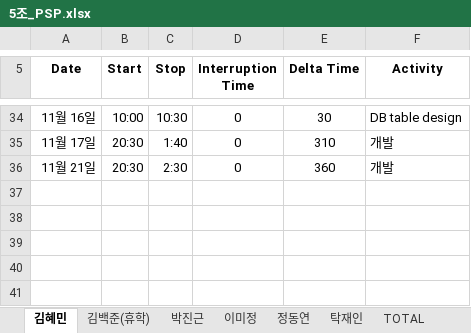
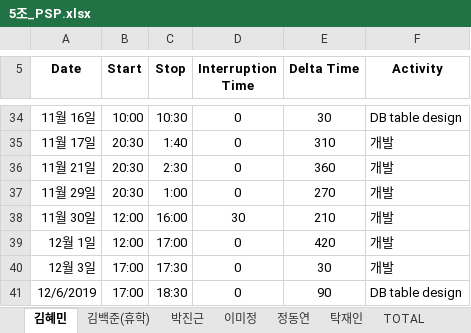
Before and after one commit to majung2/pumasi, an Excel workbook: 5조_PSP.xlsx, sheet 김혜민, drawn as a sheet; only a part is shown, gaps mark what is left out; values as stored, in another font and other column widths than the file's, no borders; the diff names each change by its address in the sheet, - before the commit and + after, or states it on an @@ line.

```diff
--- a/5조_PSP.xlsx (sheet 김혜민)
+++ b/5조_PSP.xlsx (sheet 김혜민)
+row 37: 11월 29일 | 20:30 | 1:00 | 0 | 270 | 개발
+row 38: 11월 30일 | 12:00 | 16:00 | 30 | 210 | 개발
+row 39: 12월 1일 | 12:00 | 17:00 | 0 | 420 | 개발
+row 40: 12월 3일 | 17:00 | 17:30 | 0 | 30 | 개발
+row 41: 12/6/2019 | 17:00 | 18:30 | 0 | 90 | DB table design
```
Also changed, not shown: sheet TOTAL, 5조_Test Case_Test Result.xlsx.
